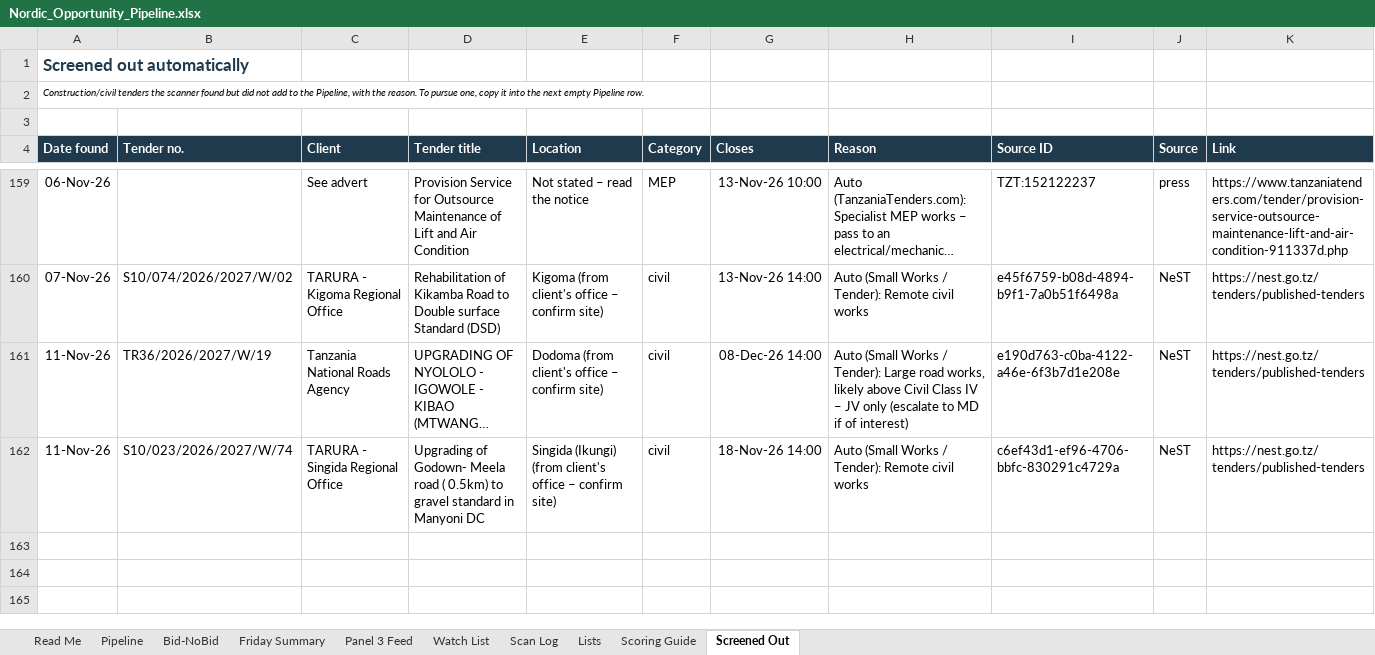
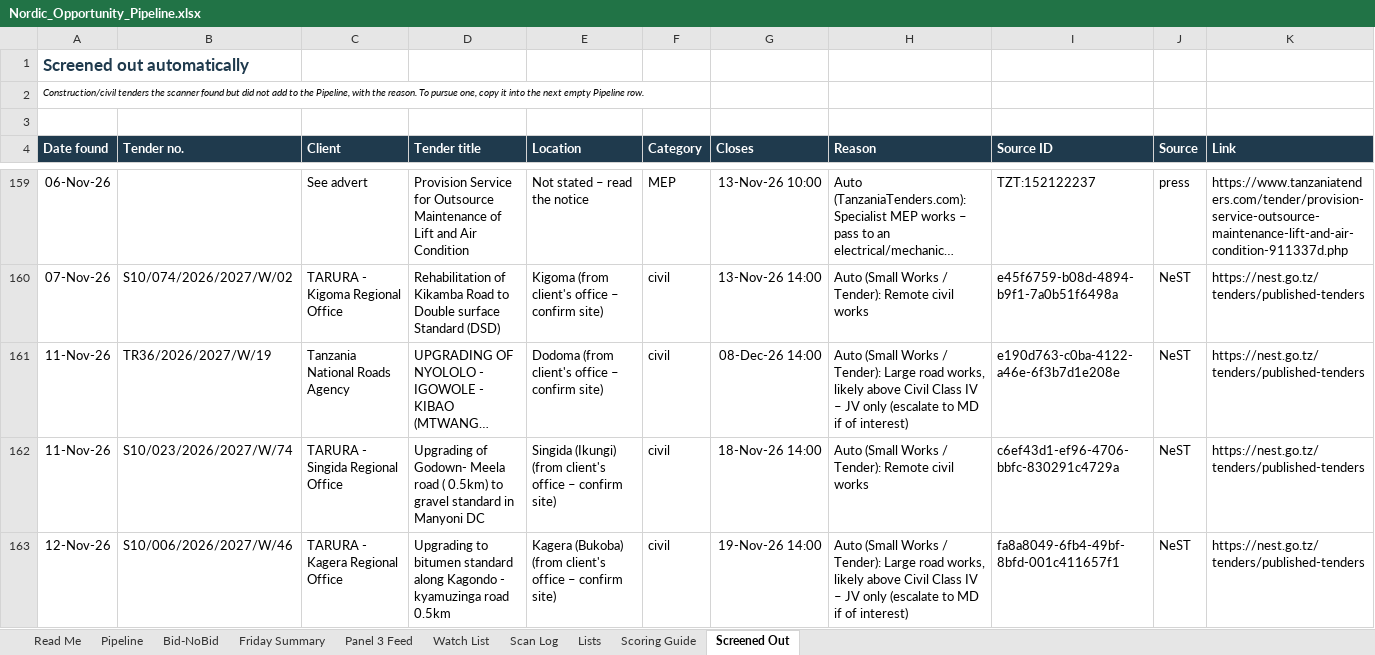
Before and after one commit to frankkashushura/nordic-tender-scanner, an Excel workbook: data/Nordic_Opportunity_Pipeline.xlsx, sheet Screened Out, drawn as a sheet; only a part is shown, gaps mark what is left out; long unchanged cells end in …; values as stored, in another font and other column widths than the file's, no borders; the diff covers the shown part only; the diff names each change by its address in the sheet, - before the commit and + after, or states it on an @@ line.

```diff
--- a/data/Nordic_Opportunity_Pipeline.xlsx (sheet Screened Out)
+++ b/data/Nordic_Opportunity_Pipeline.xlsx (sheet Screened Out)
+row 163: 12-Nov-26 | S10/006/2026/2027/W/46 | TARURA - Kagera Regional Office | Upgrading to bitumen standard along Kagondo - kyamuzinga road 0.5km | Kagera (Bukoba) (from client's office – confirm site) | civil | 19-Nov-26 14:00 | Auto (Small Works / Tender): Large road works, likely above Civil Class IV – JV only (escalate to MD if of interest) | fa8a8049-6fb4-49bf-8bfd-001c411657f1 | NeST | https://nest.go.tz/tenders/published-tenders
```
Also changed, not shown: 1 added row elsewhere in this sheet, sheet Pipeline, sheet Scan Log, sheet Bid-NoBid, 7 other files.
